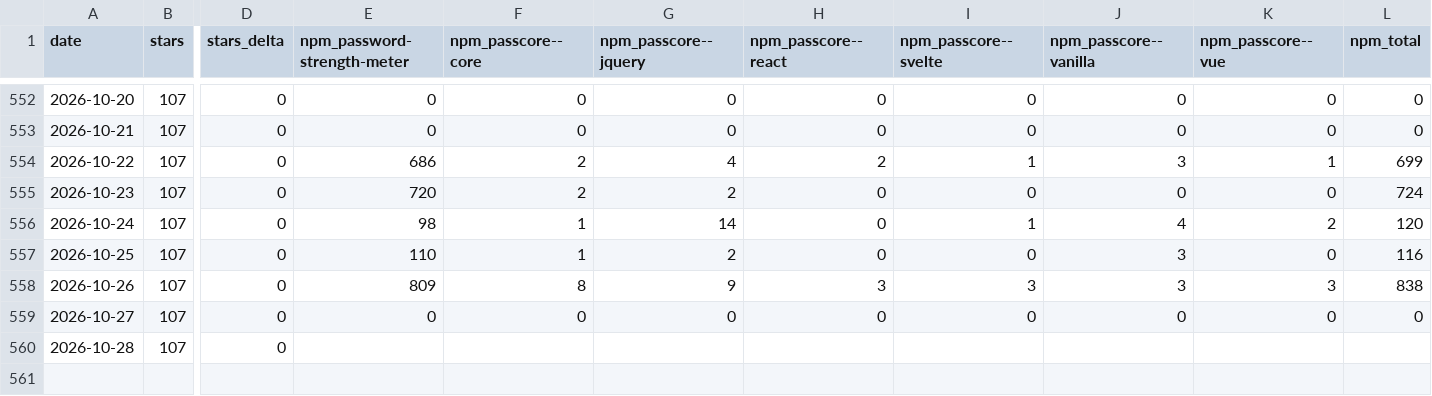
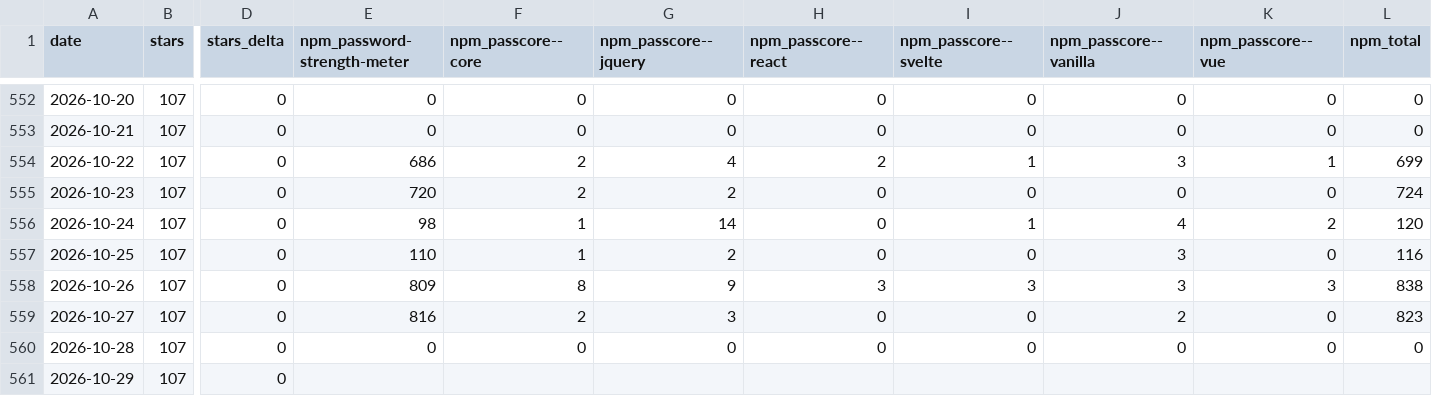
Before and after one commit to elboletaire/password-strength-meter, a CSV file: elboletaire/password-strength-meter/daily.csv, drawn as a sheet; only a part is shown, gaps mark what is left out; addresses are those after the commit; rows hold the shown columns only; the diff names each change by its address in the sheet, - before the commit and + after, or states it on an @@ line.

```diff
--- a/elboletaire/password-strength-meter/daily.csv
+++ b/elboletaire/password-strength-meter/daily.csv
-E559 (npm_password-strength-meter): 0
+E559 (npm_password-strength-meter): 816
-F559 (npm_passcore--core): 0
+F559 (npm_passcore--core): 2
-G559 (npm_passcore--jquery): 0
+G559 (npm_passcore--jquery): 3
-J559 (npm_passcore--vanilla): 0
+J559 (npm_passcore--vanilla): 2
-L559 (npm_total): 0
+L559 (npm_total): 823
+row 560: 2026-10-28 | 107 | 0 | 0 | 0 | 0 | 0 | 0 | 0 | 0 | 0
-A561 (date): 2026-10-28
+A561 (date): 2026-10-29
```
Also changed, not shown: 36 other files.
